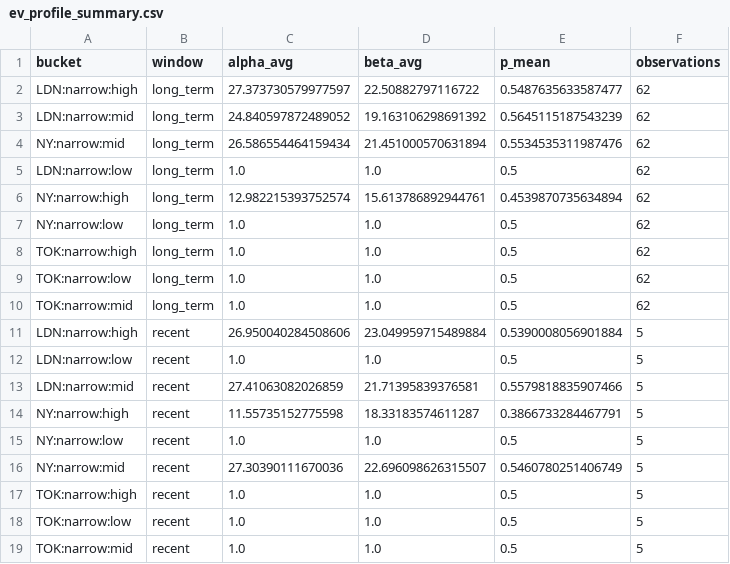
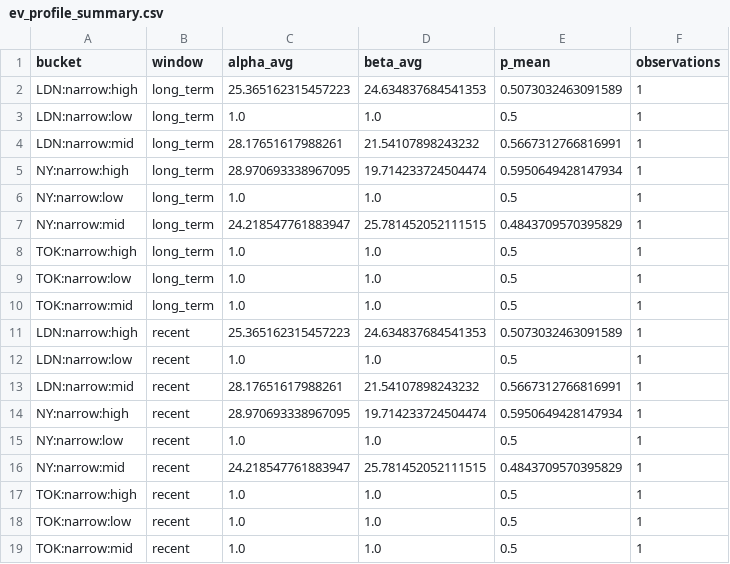
Before and after one commit to izknhyt/INVEST4_ORB5M_CODEX_B, a CSV file: analysis/ev_profile_summary.csv, drawn as a sheet.

```diff
--- a/analysis/ev_profile_summary.csv
+++ b/analysis/ev_profile_summary.csv
@@ -1,19 +1,19 @@
 bucket,window,alpha_avg,beta_avg,p_mean,observations
-LDN:narrow:high,long_term,27.373730579977597,22.50882797116722,0.5487635633587477,62
-LDN:narrow:mid,long_term,24.840597872489052,19.163106298691392,0.5645115187543239,62
-NY:narrow:mid,long_term,26.586554464159434,21.451000570631894,0.5534535311987476,62
-LDN:narrow:low,long_term,1.0,1.0,0.5,62
-NY:narrow:high,long_term,12.982215393752574,15.613786892944761,0.4539870735634894,62
-NY:narrow:low,long_term,1.0,1.0,0.5,62
-TOK:narrow:high,long_term,1.0,1.0,0.5,62
-TOK:narrow:low,long_term,1.0,1.0,0.5,62
-TOK:narrow:mid,long_term,1.0,1.0,0.5,62
-LDN:narrow:high,recent,26.950040284508606,23.049959715489884,0.5390008056901884,5
-LDN:narrow:low,recent,1.0,1.0,0.5,5
-LDN:narrow:mid,recent,27.41063082026859,21.71395839376581,0.5579818835907466,5
-NY:narrow:high,recent,11.55735152775598,18.33183574611287,0.3866733284467791,5
-NY:narrow:low,recent,1.0,1.0,0.5,5
-NY:narrow:mid,recent,27.30390111670036,22.696098626315507,0.5460780251406749,5
-TOK:narrow:high,recent,1.0,1.0,0.5,5
-TOK:narrow:low,recent,1.0,1.0,0.5,5
-TOK:narrow:mid,recent,1.0,1.0,0.5,5
+LDN:narrow:high,long_term,25.365162315457223,24.634837684541353,0.5073032463091589,1
+LDN:narrow:low,long_term,1.0,1.0,0.5,1
+LDN:narrow:mid,long_term,28.17651617988261,21.54107898243232,0.5667312766816991,1
+NY:narrow:high,long_term,28.970693338967095,19.714233724504474,0.5950649428147934,1
+NY:narrow:low,long_term,1.0,1.0,0.5,1
+NY:narrow:mid,long_term,24.218547761883947,25.781452052111515,0.4843709570395829,1
+TOK:narrow:high,long_term,1.0,1.0,0.5,1
+TOK:narrow:low,long_term,1.0,1.0,0.5,1
+TOK:narrow:mid,long_term,1.0,1.0,0.5,1
+LDN:narrow:high,recent,25.365162315457223,24.634837684541353,0.5073032463091589,1
+LDN:narrow:low,recent,1.0,1.0,0.5,1
+LDN:narrow:mid,recent,28.17651617988261,21.54107898243232,0.5667312766816991,1
+NY:narrow:high,recent,28.970693338967095,19.714233724504474,0.5950649428147934,1
+NY:narrow:low,recent,1.0,1.0,0.5,1
+NY:narrow:mid,recent,24.218547761883947,25.781452052111515,0.4843709570395829,1
+TOK:narrow:high,recent,1.0,1.0,0.5,1
+TOK:narrow:low,recent,1.0,1.0,0.5,1
+TOK:narrow:mid,recent,1.0,1.0,0.5,1
```
Also changed, not shown: 31 other files.
